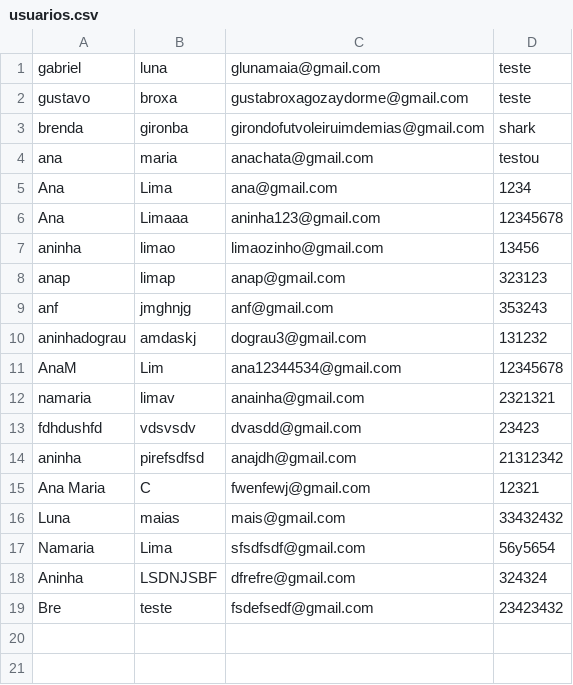
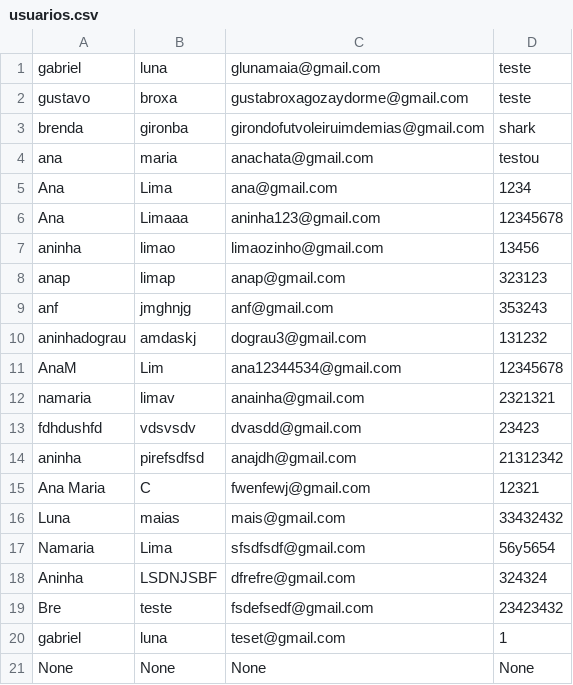
Before and after one commit to Gabriellluna/Controle_de_Salas, a CSV file: usuarios.csv, drawn as a sheet; the diff names each change by its address in the sheet, - before the commit and + after, or states it on an @@ line.

```diff
--- a/usuarios.csv
+++ b/usuarios.csv
+row 20: gabriel | luna | teset@gmail.com | 1
+row 21: None | None | None | None
```
Also changed, not shown: 2 other files.
